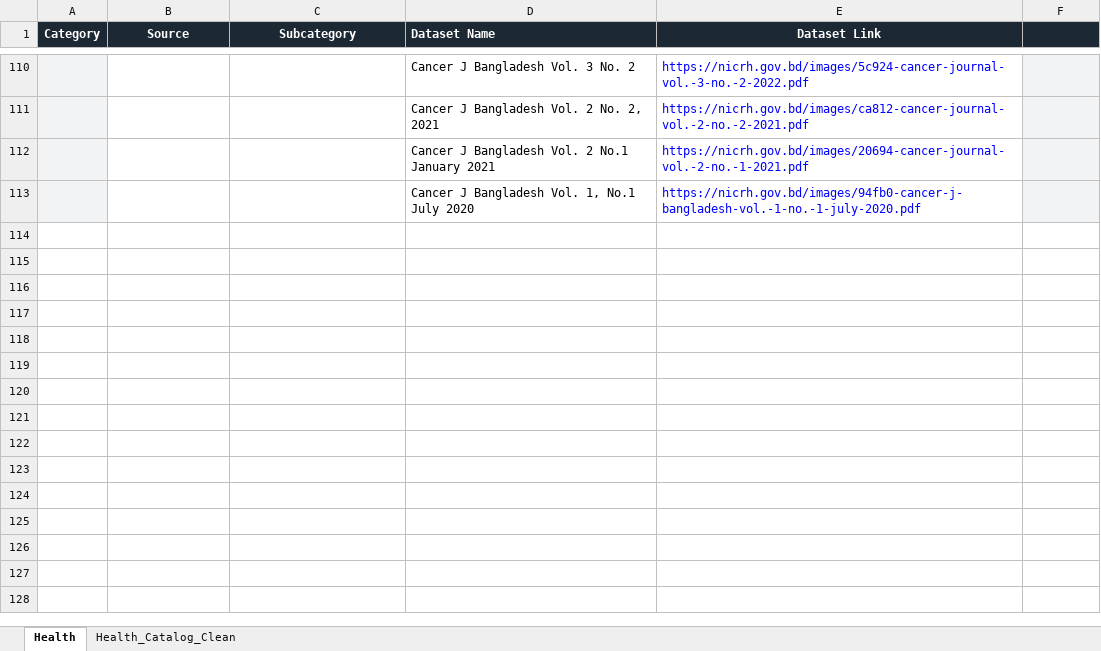
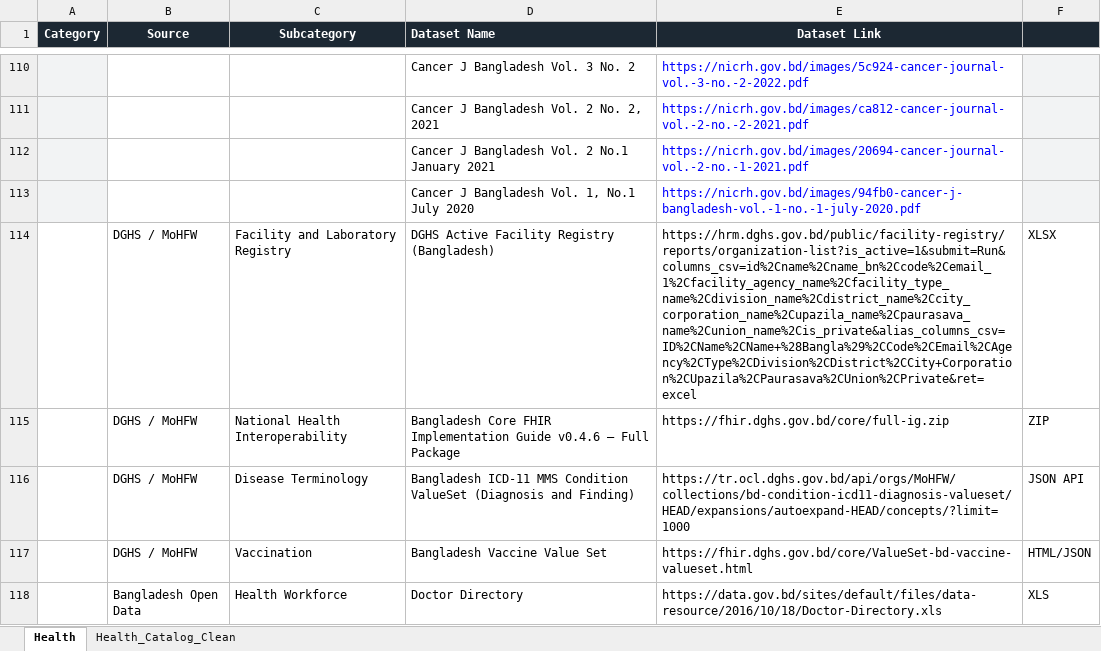
Before and after one commit to Ratul-debug/Health_DB_Project, an Excel workbook: health_data.xlsx, sheet Health, drawn as a sheet; only a part is shown, gaps mark what is left out; values as stored, in another font and other column widths than the file's, no borders; the diff names each change by its address in the sheet, - before the commit and + after, or states it on an @@ line.

Commit message:
Add Bangladesh national scale health data expansion and validation

```diff
--- a/health_data.xlsx (sheet Health)
+++ b/health_data.xlsx (sheet Health)
+row 114:  | DGHS / MoHFW | Facility and Laboratory Registry | DGHS Active Facility Registry (Bangladesh) | https://hrm.dghs.gov.bd/public/facility-registry/reports/organization-list?is_active=1&submit=Run&columns_csv=id%2Cname%2Cname_bn%2Ccode%2Cemail_1%2Cfacility_agency_name%2Cfacility_type_name%2Cdivision_name%2Cdistrict_name%2Ccity_corporation_name%2Cupazila_name%2Cpaurasava_name%2Cunion_name%2Cis_private&alias_columns_csv=ID%2CName%2CName+%28Bangla%29%2CCode%2CEmail%2CAgency%2CType%2CDivision%2CDistrict%2CCity+Corporation%2CUpazila%2CPaurasava%2CUnion%2CPrivate&ret=excel | XLSX
+row 115:  | DGHS / MoHFW | National Health Interoperability | Bangladesh Core FHIR Implementation Guide v0.4.6 — Full Package | https://fhir.dghs.gov.bd/core/full-ig.zip | ZIP
+row 116:  | DGHS / MoHFW | Disease Terminology | Bangladesh ICD-11 MMS Condition ValueSet (Diagnosis and Finding) | https://tr.ocl.dghs.gov.bd/api/orgs/MoHFW/collections/bd-condition-icd11-diagnosis-valueset/HEAD/expansions/autoexpand-HEAD/concepts/?limit=1000 | JSON API
+row 117:  | DGHS / MoHFW | Vaccination | Bangladesh Vaccine Value Set | https://fhir.dghs.gov.bd/core/ValueSet-bd-vaccine-valueset.html | HTML/JSON
+row 118:  | Bangladesh Open Data | Health Workforce | Doctor Directory | https://data.gov.bd/sites/default/files/data-resource/2016/10/18/Doctor-Directory.xls | XLS
```
Also changed, not shown: sheet Health_Catalog_Clean, 36 other files.
